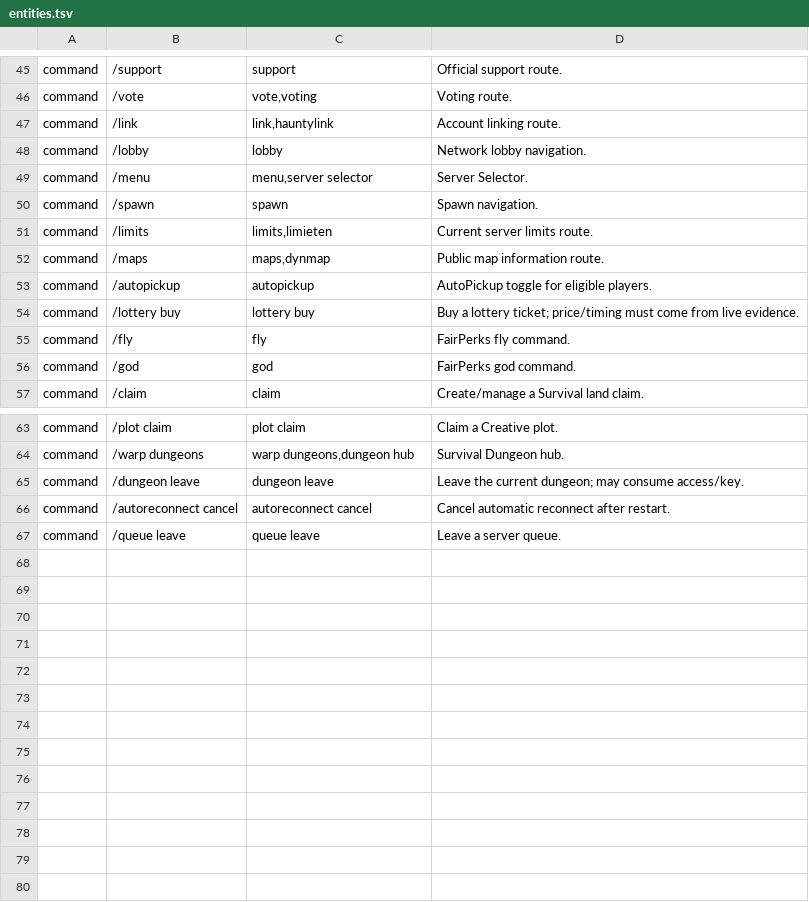
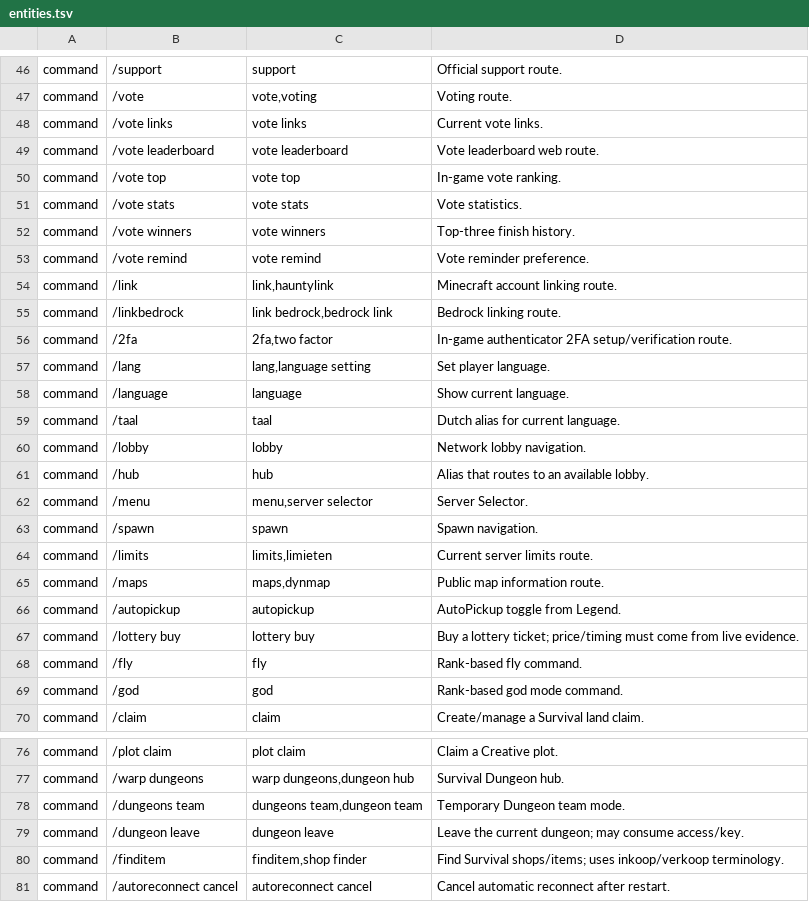
Before and after one commit to HauntedMC/AIlex, a TSV file: src/main/resources/knowledge/entities.tsv, drawn as a sheet; only a part is shown, gaps mark what is left out; the shorter side is filled out with more unchanged rows; the diff covers the shown part only.

Commit message:
Expand canonical rank and command identifiers

```diff
--- a/src/main/resources/knowledge/entities.tsv
+++ b/src/main/resources/knowledge/entities.tsv
@@ -46,4 +47,16 @@ command	/support	support	Official support route.
 command	/vote	vote,voting	Voting route.
-command	/link	link,hauntylink	Account linking route.
+command	/vote links	vote links	Current vote links.
+command	/vote leaderboard	vote leaderboard	Vote leaderboard web route.
+command	/vote top	vote top	In-game vote ranking.
+command	/vote stats	vote stats	Vote statistics.
+command	/vote winners	vote winners	Top-three finish history.
+command	/vote remind	vote remind	Vote reminder preference.
+command	/link	link,hauntylink	Minecraft account linking route.
+command	/linkbedrock	link bedrock,bedrock link	Bedrock linking route.
+command	/2fa	2fa,two factor	In-game authenticator 2FA setup/verification route.
+command	/lang	lang,language setting	Set player language.
+command	/language	language	Show current language.
+command	/taal	taal	Dutch alias for current language.
 command	/lobby	lobby	Network lobby navigation.
+command	/hub	hub	Alias that routes to an available lobby.
 command	/menu	menu,server selector	Server Selector.
@@ -52,6 +65,6 @@ command	/limits	limits,limieten	Current server limits route.
 command	/maps	maps,dynmap	Public map information route.
-command	/autopickup	autopickup	AutoPickup toggle for eligible players.
+command	/autopickup	autopickup	AutoPickup toggle from Legend.
 command	/lottery buy	lottery buy	Buy a lottery ticket; price/timing must come from live evidence.
-command	/fly	fly	FairPerks fly command.
-command	/god	god	FairPerks god command.
+command	/fly	fly	Rank-based fly command.
+command	/god	god	Rank-based god mode command.
 command	/claim	claim	Create/manage a Survival land claim.
@@ -64,3 +77,5 @@ command	/plot claim	plot claim	Claim a Creative plot.
 command	/warp dungeons	warp dungeons,dungeon hub	Survival Dungeon hub.
+command	/dungeons team	dungeons team,dungeon team	Temporary Dungeon team mode.
 command	/dungeon leave	dungeon leave	Leave the current dungeon; may consume access/key.
+command	/finditem	finditem,shop finder	Find Survival shops/items; uses inkoop/verkoop terminology.
 command	/autoreconnect cancel	autoreconnect cancel	Cancel automatic reconnect after restart.
```
Also changed, not shown: 1 added row and 1 edited cell elsewhere in this file.
